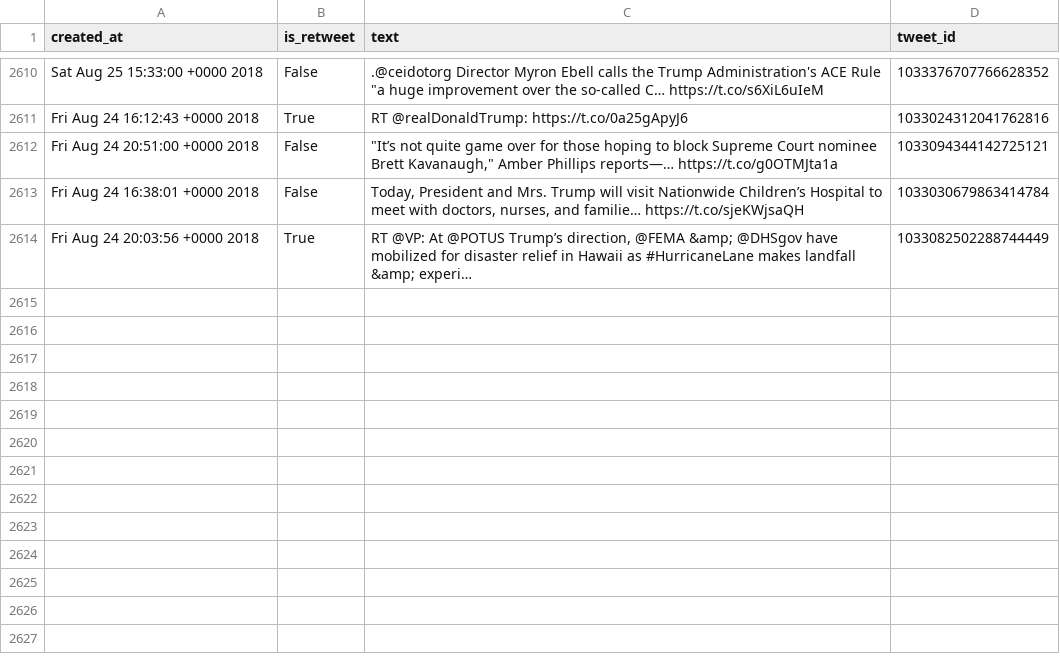
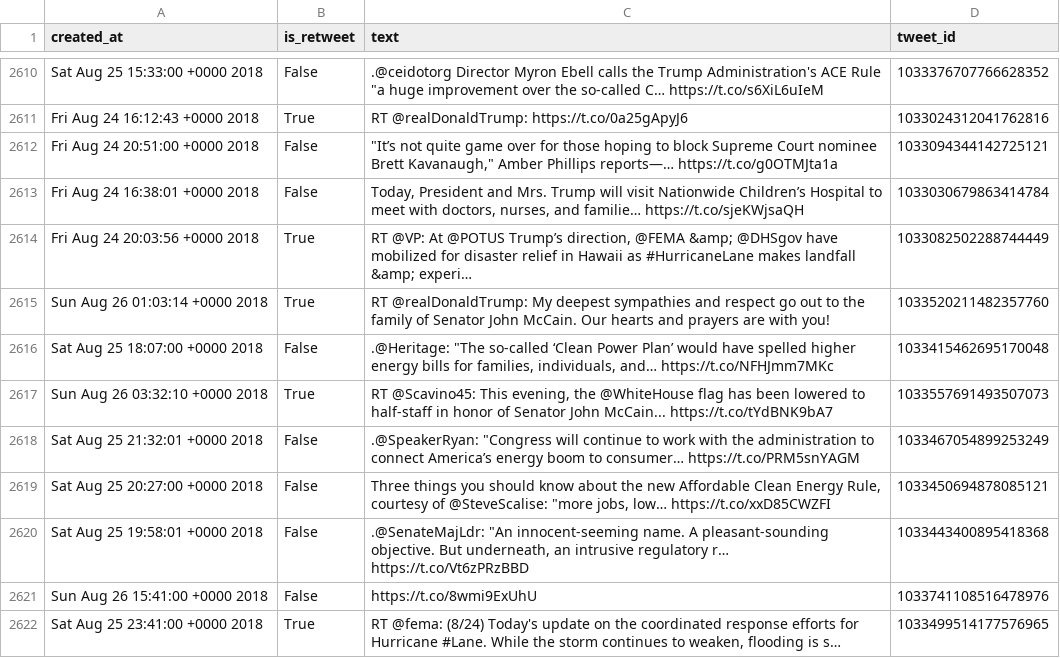
Before and after one commit to cpenalobel/sportsdata, a CSV file: twets/whitehouse.csv, drawn as a sheet; only a part is shown, gaps mark what is left out; the diff names each change by its address in the sheet, - before the commit and + after, or states it on an @@ line.

```diff
--- a/twets/whitehouse.csv
+++ b/twets/whitehouse.csv
+row 2615: Sun Aug 26 01:03:14 +0000 2018 | True | RT @realDonaldTrump: My deepest sympathies and respect go out to the family of Senator John McCain. Our hearts and prayers are with you! | 1033520211482357760
+row 2616: Sat Aug 25 18:07:00 +0000 2018 | False | .@Heritage: "The so-called ‘Clean Power Plan’ would have spelled higher energy bills for families, individuals, and… https://t.co/NFHJmm7MKc | 1033415462695170048
+row 2617: Sun Aug 26 03:32:10 +0000 2018 | True | RT @Scavino45: This evening, the @WhiteHouse flag has been lowered to half-staff in honor of Senator John McCain... https://t.co/tYdBNK9bA7 | 1033557691493507073
+row 2618: Sat Aug 25 21:32:01 +0000 2018 | False | .@SpeakerRyan: "Congress will continue to work with the administration to connect America’s energy boom to consumer… https://t.co/PRM5snYAGM | 1033467054899253249
+row 2619: Sat Aug 25 20:27:00 +0000 2018 | False | Three things you should know about the new Affordable Clean Energy Rule, courtesy of @SteveScalise: "more jobs, low… https://t.co/xxD85CWZFI | 1033450694878085121
+row 2620: Sat Aug 25 19:58:01 +0000 2018 | False | .@SenateMajLdr: "An innocent-seeming name. A pleasant-sounding objective. But underneath, an intrusive regulatory r… https://t.co/Vt6zPRzBBD | 1033443400895418368
+row 2621: Sun Aug 26 15:41:00 +0000 2018 | False | https://t.co/8wmi9ExUhU | 1033741108516478976
+row 2622: Sat Aug 25 23:41:00 +0000 2018 | True | RT @fema: (8/24) Today's update on the coordinated response efforts for Hurricane #Lane. While the storm continues to weaken, flooding is s… | 1033499514177576965
```
Also changed, not shown: twets/potus.csv, twets/realdonaldtrump.csv, 1 other file.
